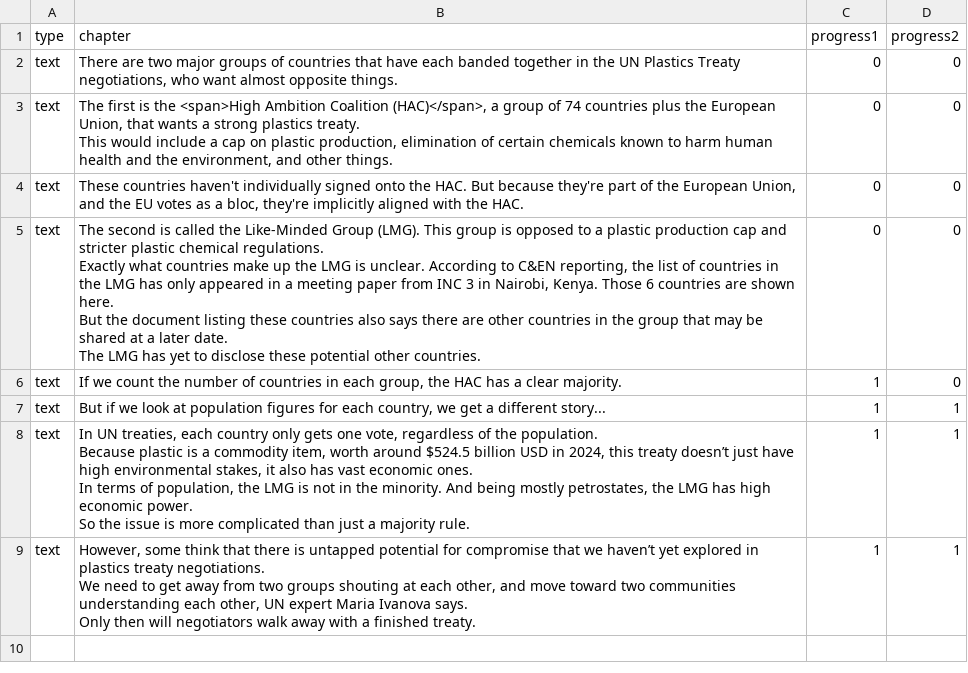
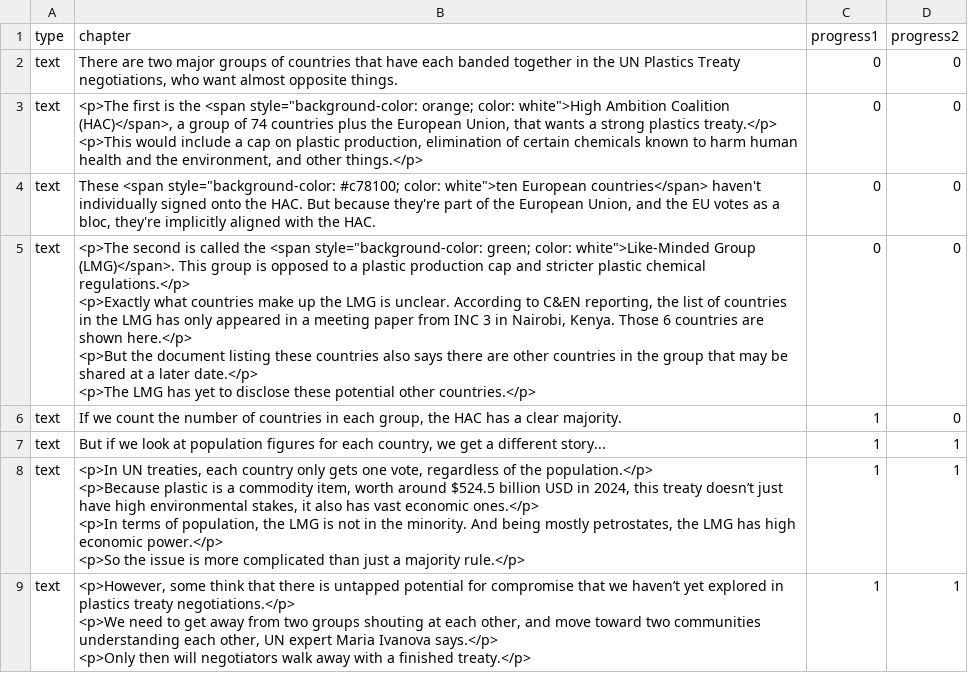
Before and after one commit to alejandrokennedy/plastics-treaty, a CSV file: src/data/chapters.csv, drawn as a sheet.

Commit message:
tweaked many styles, including left and right map trim, leftSpace, .step opacity, .step-container widths, maxXwidth, xScale padding inner, span text color, etc.

```diff
--- a/src/data/chapters.csv
+++ b/src/data/chapters.csv
@@ -2,22 +2,18 @@ type,chapter,progress1,progress2
 text,"There are two major groups of countries that have each banded together in the UN Plastics Treaty negotiations, who want almost opposite things.",0,0
-text,"The first is the <span>High Ambition Coalition (HAC)</span>, a group of 74 countries plus the European Union, that wants a strong plastics treaty.
-This would include a cap on plastic production, elimination of certain chemicals known to harm human health and the environment, and other things.
-
-",0,0
-text,"These countries haven't individually signed onto the HAC. But because they're part of the European Union, and the EU votes as a bloc, they're implicitly aligned with the HAC.",0,0
-text,"The second is called the Like-Minded Group (LMG). This group is opposed to a plastic production cap and stricter plastic chemical regulations.
-Exactly what countries make up the LMG is unclear. According to C&EN reporting, the list of countries in the LMG has only appeared in a meeting paper from INC 3 in Nairobi, Kenya. Those 6 countries are shown here.
-But the document listing these countries also says there are other countries in the group that may be shared at a later date.
-The LMG has yet to disclose these potential other countries.
-",0,0
+text,"<p>The first is the <span style=""background-color: orange; color: white"">High Ambition Coalition (HAC)</span>, a group of 74 countries plus the European Union, that wants a strong plastics treaty.</p>
+<p>This would include a cap on plastic production, elimination of certain chemicals known to harm human health and the environment, and other things.</p>",0,0
+text,"These <span style=""background-color: #c78100; color: white"">ten European countries</span> haven't individually signed onto the HAC. But because they're part of the European Union, and the EU votes as a bloc, they're implicitly aligned with the HAC.",0,0
+text,"<p>The second is called the <span style=""background-color: green; color: white"">Like-Minded Group (LMG)</span>. This group is opposed to a plastic production cap and stricter plastic chemical regulations.</p>
+<p>Exactly what countries make up the LMG is unclear. According to C&EN reporting, the list of countries in the LMG has only appeared in a meeting paper from INC 3 in Nairobi, Kenya. Those 6 countries are shown here.</p>
+<p>But the document listing these countries also says there are other countries in the group that may be shared at a later date.</p>
+<p>The LMG has yet to disclose these potential other countries.</p>
+",0,0
 text,"If we count the number of countries in each group, the HAC has a clear majority.",1,0
 text,"But if we look at population figures for each country, we get a different story...",1,1
-text,"In UN treaties, each country only gets one vote, regardless of the population.
-Because plastic is a commodity item, worth around $524.5 billion USD in 2024, this treaty doesn’t just have high environmental stakes, it also has vast economic ones.
-In terms of population, the LMG is not in the minority. And being mostly petrostates, the LMG has high economic power.
-So the issue is more complicated than just a majority rule.
-",1,1
-text,"However, some think that there is untapped potential for compromise that we haven’t yet explored in plastics treaty negotiations.
-We need to get away from two groups shouting at each other, and move toward two communities understanding each other, UN expert Maria Ivanova says.
-Only then will negotiators walk away with a finished treaty.
-",1,1
+text,"<p>In UN treaties, each country only gets one vote, regardless of the population.</p>
+<p>Because plastic is a commodity item, worth around $524.5 billion USD in 2024, this treaty doesn’t just have high environmental stakes, it also has vast economic ones.</p>
+<p>In terms of population, the LMG is not in the minority. And being mostly petrostates, the LMG has high economic power.</p>
+<p>So the issue is more complicated than just a majority rule.</p>",1,1
+text,"<p>However, some think that there is untapped potential for compromise that we haven’t yet explored in plastics treaty negotiations.</p>
+<p>We need to get away from two groups shouting at each other, and move toward two communities understanding each other, UN expert Maria Ivanova says.</p>
+<p>Only then will negotiators walk away with a finished treaty.</p>",1,1
```
Also changed, not shown: 1 other file.
